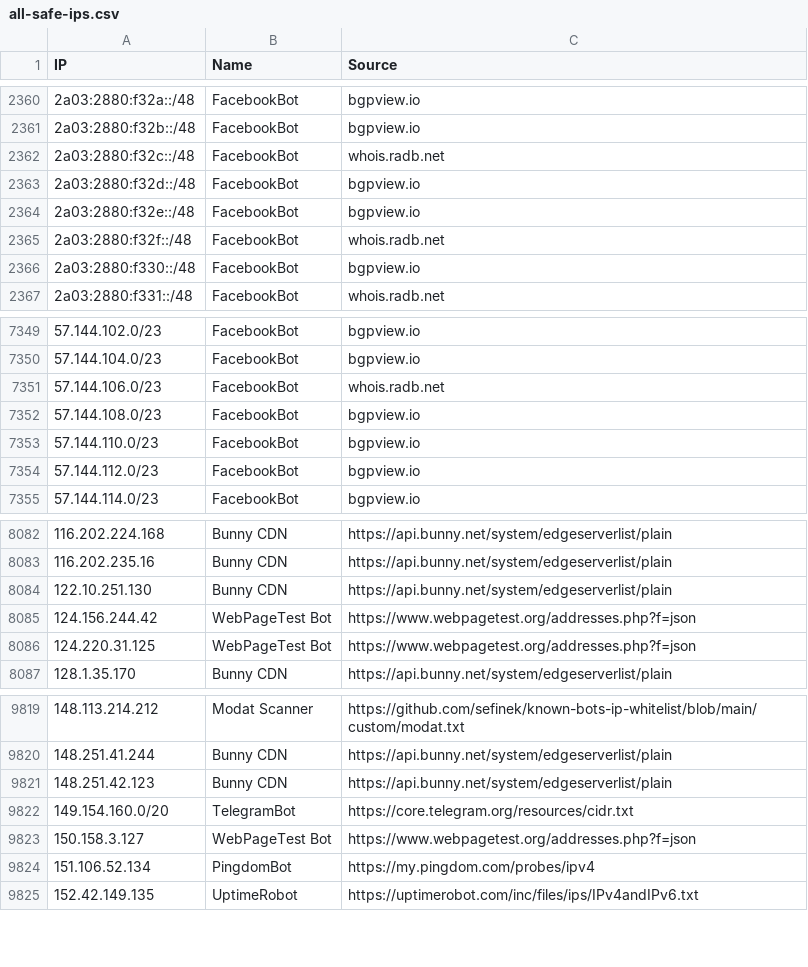
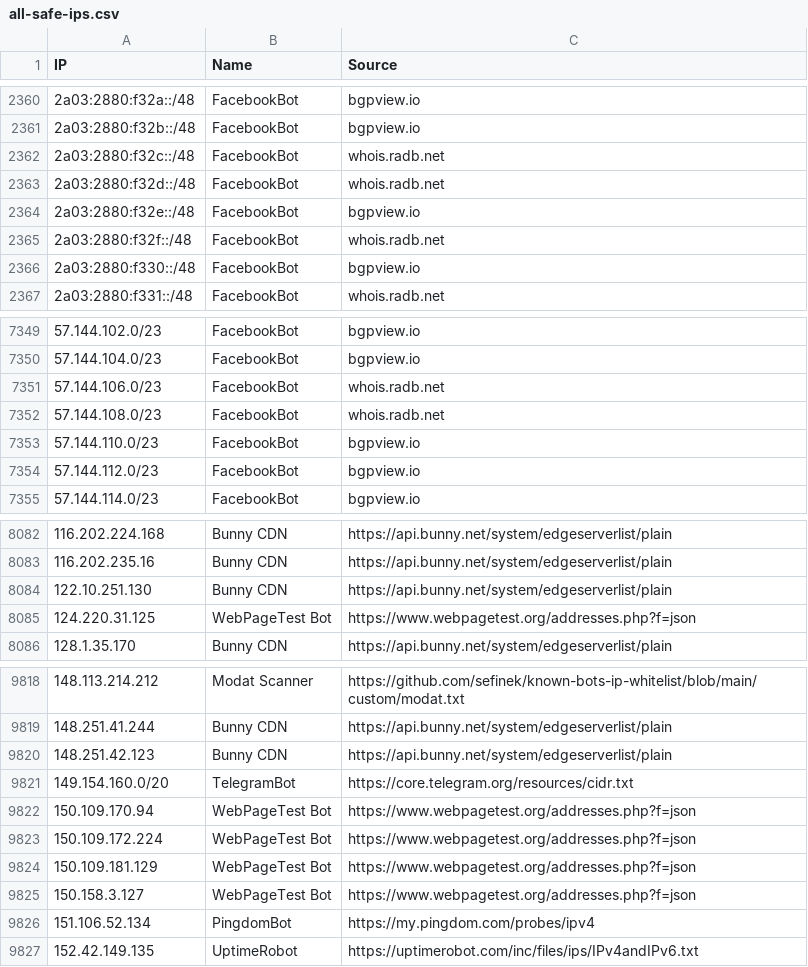
Before and after one commit to sefinek/known-bots-ip-whitelist, a CSV file: lists/all-safe-ips.csv, drawn as a sheet; only a part is shown, gaps mark what is left out.

Commit message:
Auto-update IP lists (8 modified files) - Fri, 01 Aug 2025 04:00:47 GMT

```diff
--- a/lists/all-safe-ips.csv
+++ b/lists/all-safe-ips.csv
@@ -2362,3 +2362,3 @@ IP,Name,Source
 2a03:2880:f32c::/48,FacebookBot,whois.radb.net
-2a03:2880:f32d::/48,FacebookBot,bgpview.io
+2a03:2880:f32d::/48,FacebookBot,whois.radb.net
 2a03:2880:f32e::/48,FacebookBot,bgpview.io
@@ -7351,3 +7351,3 @@ IP,Name,Source
 57.144.106.0/23,FacebookBot,whois.radb.net
-57.144.108.0/23,FacebookBot,bgpview.io
+57.144.108.0/23,FacebookBot,whois.radb.net
 57.144.110.0/23,FacebookBot,bgpview.io
@@ -8084,3 +8084,2 @@ IP,Name,Source
 122.10.251.130,Bunny CDN,https://api.bunny.net/system/edgeserverlist/plain
-124.156.244.42,WebPageTest Bot,https://www.webpagetest.org/addresses.php?f=json
 124.220.31.125,WebPageTest Bot,https://www.webpagetest.org/addresses.php?f=json
@@ -9822,2 +9821,5 @@ IP,Name,Source
 149.154.160.0/20,TelegramBot,https://core.telegram.org/resources/cidr.txt
+150.109.170.94,WebPageTest Bot,https://www.webpagetest.org/addresses.php?f=json
+150.109.172.224,WebPageTest Bot,https://www.webpagetest.org/addresses.php?f=json
+150.109.181.129,WebPageTest Bot,https://www.webpagetest.org/addresses.php?f=json
 150.158.3.127,WebPageTest Bot,https://www.webpagetest.org/addresses.php?f=json
```
Also changed, not shown: lists/facebookbot/ips.csv, lists/webpagetestbot/ips.csv, 5 other files.
